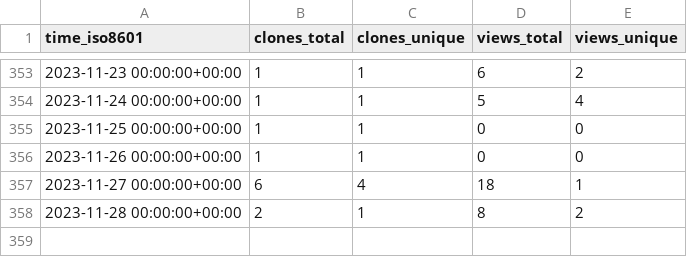
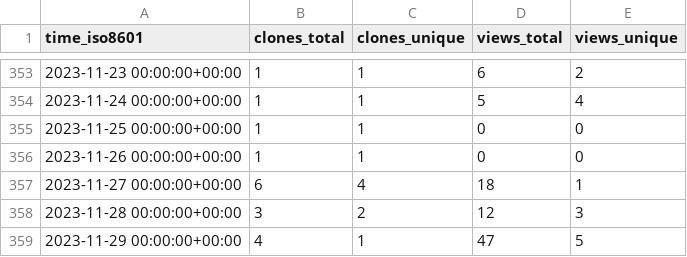
Before and after one commit to djtomlinson/PhysiBoSS, a CSV file: PhysiBoSS/PhysiBoSS/ghrs-data/views_clones_aggregate.csv, drawn as a sheet; only a part is shown, gaps mark what is left out.

```diff
--- a/PhysiBoSS/PhysiBoSS/ghrs-data/views_clones_aggregate.csv
+++ b/PhysiBoSS/PhysiBoSS/ghrs-data/views_clones_aggregate.csv
@@ -357,2 +357,3 @@ time_iso8601,clones_total,clones_unique,views_total,views_unique
 2023-11-27 00:00:00+00:00,6,4,18,1
-2023-11-28 00:00:00+00:00,2,1,8,2
+2023-11-28 00:00:00+00:00,3,2,12,3
+2023-11-29 00:00:00+00:00,4,1,47,5
```
Also changed, not shown: 1 other file.
